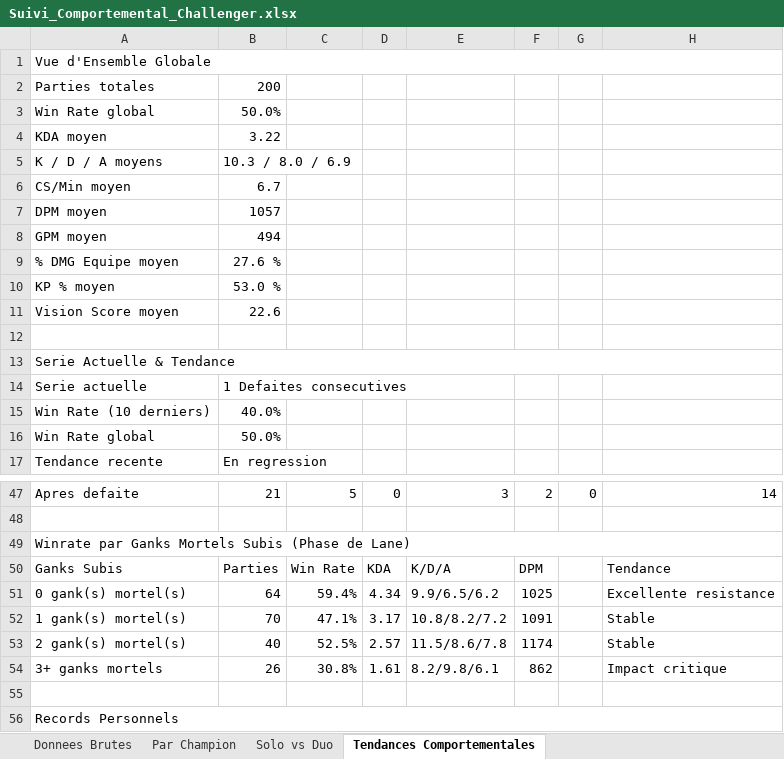
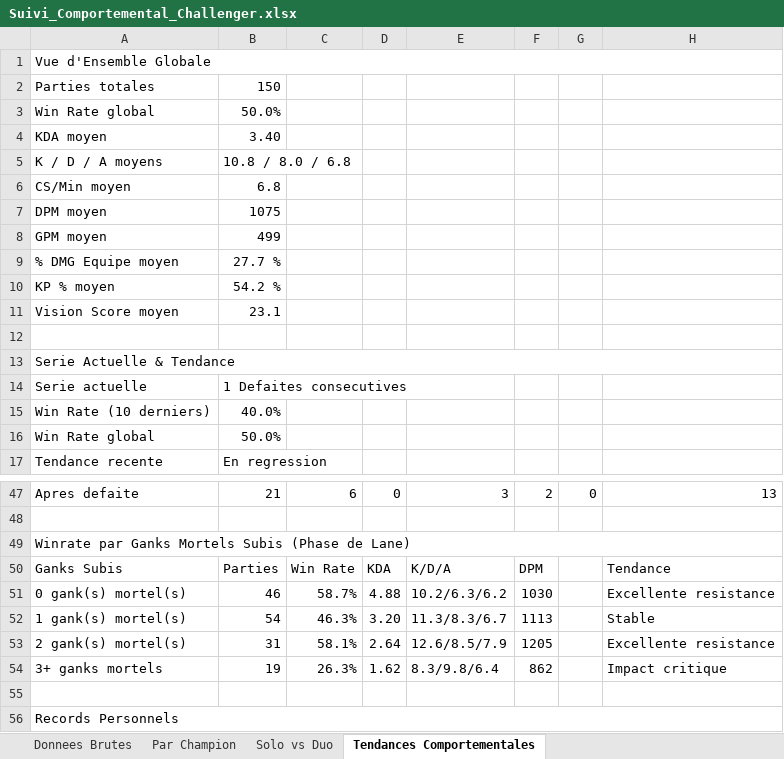
Before and after one commit to MathysGbs/suiviPersoLoL, an Excel workbook: Suivi_Comportemental_Challenger.xlsx, sheet Tendances Comportementales, drawn as a sheet; only a part is shown, gaps mark what is left out; values as stored, in another font and other column widths than the file's, no cell formats; the diff covers the shown part only; the diff names each change by its address in the sheet, - before the commit and + after, or states it on an @@ line.

```diff
--- a/Suivi_Comportemental_Challenger.xlsx (sheet Tendances Comportementales)
+++ b/Suivi_Comportemental_Challenger.xlsx (sheet Tendances Comportementales)
-B2: 200
+B2: 150
-B4: 3.22
+B4: 3.40
-B5: 10.3 / 8.0 / 6.9
+B5: 10.8 / 8.0 / 6.8
-B6: 6.7
+B6: 6.8
-B7: 1057
+B7: 1075
-B8: 494
+B8: 499
-B9: 27.6 %
+B9: 27.7 %
-B10: 53.0 %
+B10: 54.2 %
-B11: 22.6
+B11: 23.1
-C47: 5
+C47: 6
-H47: 14
+H47: 13
-B51: 64
+B51: 46
-C51: 59.4%
+C51: 58.7%
-D51: 4.34
+D51: 4.88
-E51: 9.9/6.5/6.2
+E51: 10.2/6.3/6.2
-F51: 1025
+F51: 1030
-B52: 70
+B52: 54
-C52: 47.1%
+C52: 46.3%
-D52: 3.17
+D52: 3.20
-E52: 10.8/8.2/7.2
+E52: 11.3/8.3/6.7
-F52: 1091
+F52: 1113
-B53: 40
+B53: 31
-C53: 52.5%
+C53: 58.1%
-D53: 2.57
+D53: 2.64
-E53: 11.5/8.6/7.8
+E53: 12.6/8.5/7.9
-F53: 1174
+F53: 1205
-H53: Stable
+H53: Excellente resistance
-B54: 26
+B54: 19
-C54: 30.8%
+C54: 26.3%
-D54: 1.61
+D54: 1.62
-E54: 8.2/9.8/6.1
+E54: 8.3/9.8/6.4
```
Also changed, not shown: 60 edited cells elsewhere in this sheet, sheet Donnees Brutes, sheet Par Champion, sheet Solo vs Duo, cell formats, 8 other files.
